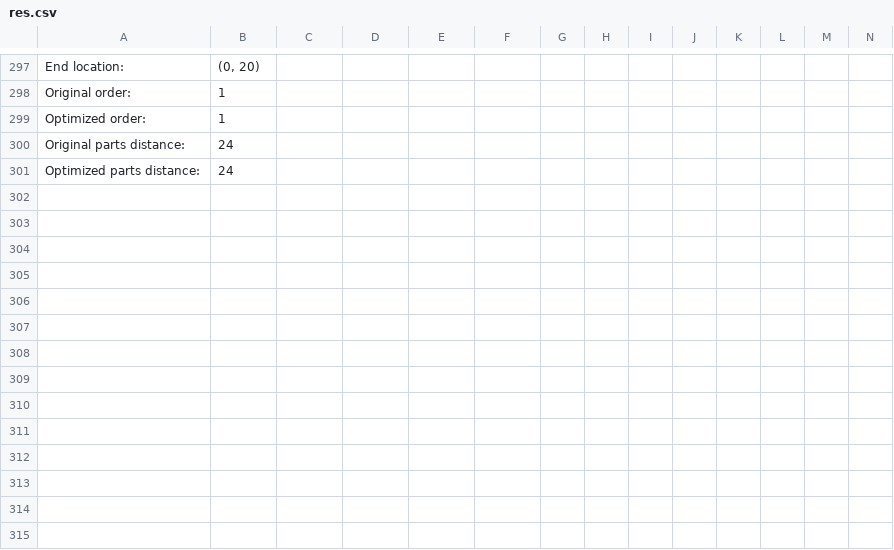
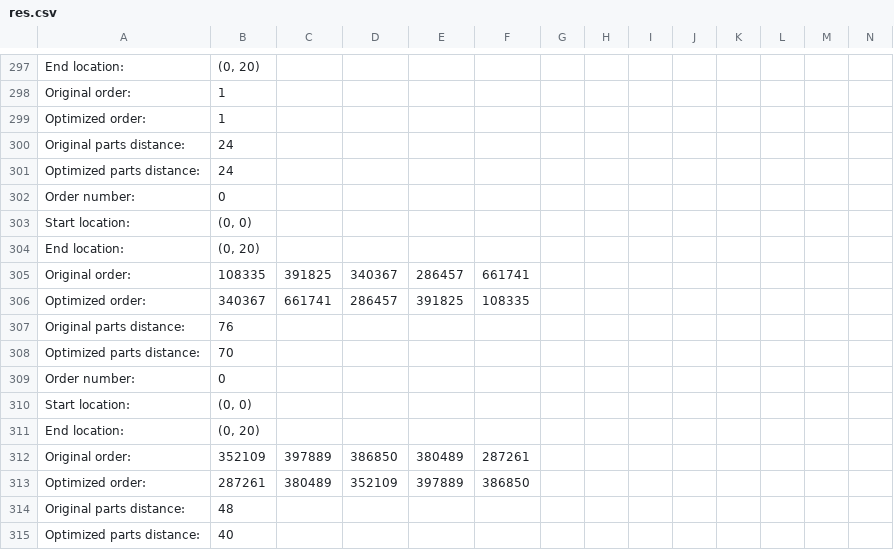
Before and after one commit to yvetteyuanqin/WarehouseMNGM, a CSV file: res.csv, drawn as a sheet; only a part is shown, gaps mark what is left out; rows hold the shown columns only; the diff names each change by its address in the sheet, - before the commit and + after, or states it on an @@ line.

```diff
--- a/res.csv
+++ b/res.csv
+row 302: Order number: | 0
+row 303: Start location: | (0, 0)
+row 304: End location: | (0, 20)
+row 305: Original order: | 108335 | 391825 | 340367 | 286457 | 661741
+row 306: Optimized order: | 340367 | 661741 | 286457 | 391825 | 108335
+row 307: Original parts distance: | 76
+row 308: Optimized parts distance: | 70
+row 309: Order number: | 0
+row 310: Start location: | (0, 0)
+row 311: End location: | (0, 20)
+row 312: Original order: | 352109 | 397889 | 386850 | 380489 | 287261
+row 313: Optimized order: | 287261 | 380489 | 352109 | 397889 | 386850
+row 314: Original parts distance: | 48
+row 315: Optimized parts distance: | 40
```
Also changed, not shown: 14 other files.
